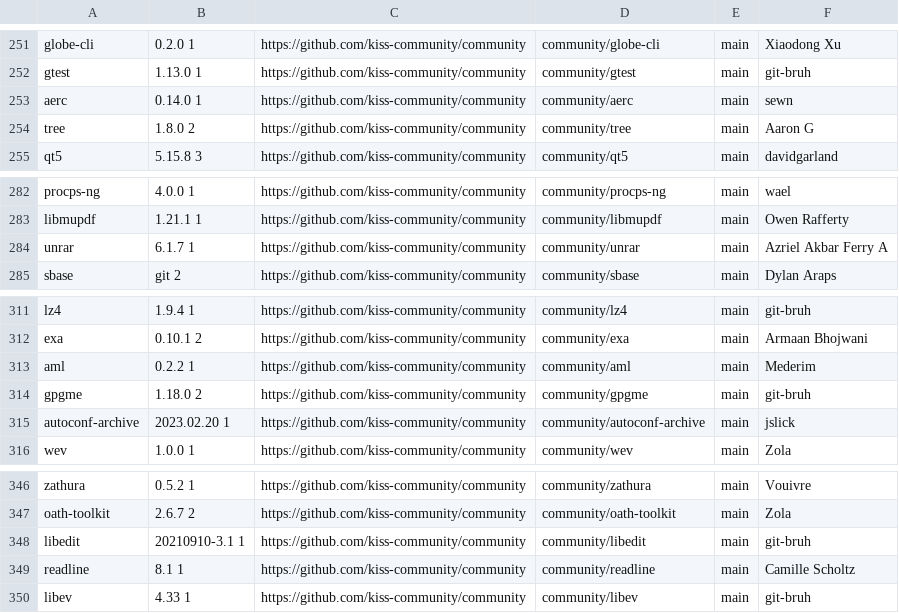
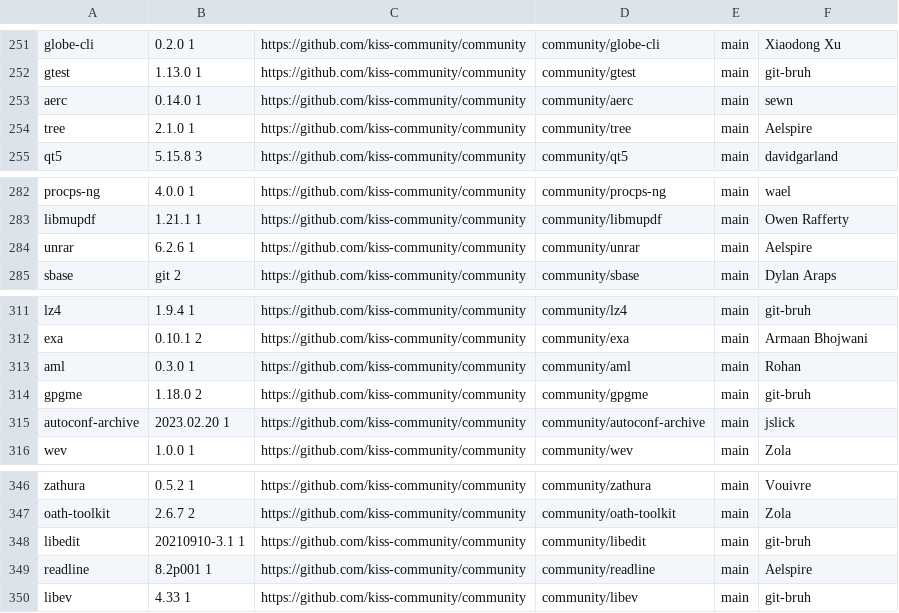
Before and after one commit to jedahan/kiss-find, a CSV file: db.csv, drawn as a sheet; only a part is shown, gaps mark what is left out.

```diff
--- a/db.csv
+++ b/db.csv
@@ -253,3 +253,3 @@ gtest,1.13.0 1,https://github.com/kiss-community/community,community/gtest,main,
 aerc,0.14.0 1,https://github.com/kiss-community/community,community/aerc,main,"sewn"," "
-tree,1.8.0 2,https://github.com/kiss-community/community,community/tree,main,"Aaron G"," "
+tree,2.1.0 1,https://github.com/kiss-community/community,community/tree,main,"Aelspire"," "
 qt5,5.15.8 3,https://github.com/kiss-community/community,community/qt5,main,"davidgarland"," "
@@ -283,3 +283,3 @@ procps-ng,4.0.0 1,https://github.com/kiss-community/community,community/procps-n
 libmupdf,1.21.1 1,https://github.com/kiss-community/community,community/libmupdf,main,"Owen Rafferty"," "
-unrar,6.1.7 1,https://github.com/kiss-community/community,community/unrar,main,"Azriel Akbar Ferry A"," "
+unrar,6.2.6 1,https://github.com/kiss-community/community,community/unrar,main,"Aelspire"," "
 sbase,git 2,https://github.com/kiss-community/community,community/sbase,main,"Dylan Araps"," "
@@ -312,3 +312,3 @@ lz4,1.9.4 1,https://github.com/kiss-community/community,community/lz4,main,"git-
 exa,0.10.1 2,https://github.com/kiss-community/community,community/exa,main,"Armaan Bhojwani"," "
-aml,0.2.2 1,https://github.com/kiss-community/community,community/aml,main,"Mederim"," "
+aml,0.3.0 1,https://github.com/kiss-community/community,community/aml,main,"Rohan"," "
 gpgme,1.18.0 2,https://github.com/kiss-community/community,community/gpgme,main,"git-bruh"," "
@@ -348,3 +348,3 @@ oath-toolkit,2.6.7 2,https://github.com/kiss-community/community,community/oath-
 libedit,20210910-3.1 1,https://github.com/kiss-community/community,community/libedit,main,"git-bruh"," "
-readline,8.1 1,https://github.com/kiss-community/community,community/readline,main,"Camille Scholtz"," "
+readline,8.2p001 1,https://github.com/kiss-community/community,community/readline,main,"Aelspire"," "
 libev,4.33 1 ,https://github.com/kiss-community/community,community/libev,main,"git-bruh"," "
```
Also changed, not shown: 1 other file.
